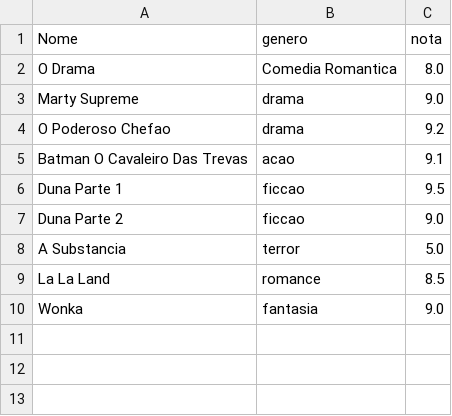
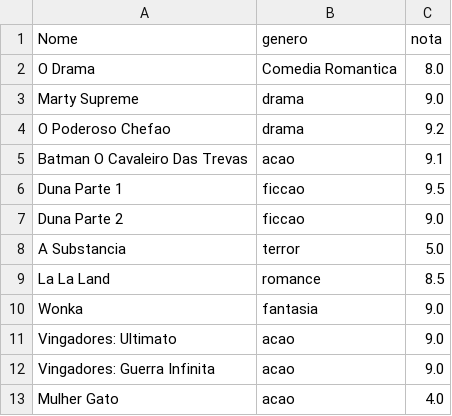
Before and after one commit to Bianka-Brito/Analise_de_filmes, a CSV file: data/filmes.csv, drawn as a sheet.

```diff
--- a/data/filmes.csv
+++ b/data/filmes.csv
@@ -10 +10,4 @@ La La Land,romance,8.5
 Wonka,fantasia,9.0
+Vingadores: Ultimato,acao,9.0
+Vingadores: Guerra Infinita,acao,9.0
+Mulher Gato,acao,4.0
```
Also changed, not shown: 2 other files.
